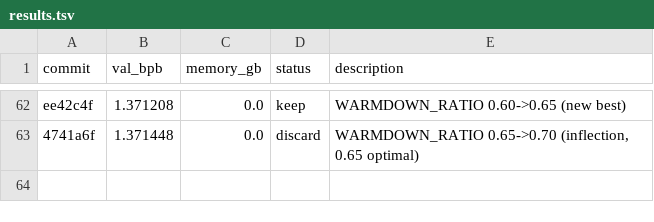
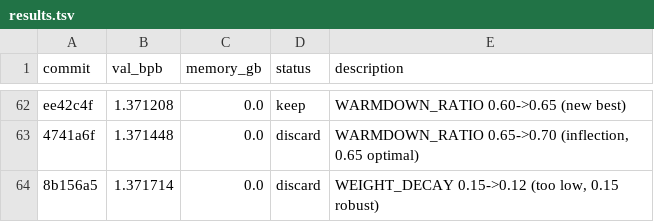
Before and after one commit to JSilvas/autoresearch-lab, a TSV file: results.tsv, drawn as a sheet; only a part is shown, gaps mark what is left out.

```diff
--- a/results.tsv
+++ b/results.tsv
@@ -63 +63,2 @@ ee42c4f	1.371208	0.0	keep	WARMDOWN_RATIO 0.60->0.65 (new best)
 4741a6f	1.371448	0.0	discard	WARMDOWN_RATIO 0.65->0.70 (inflection, 0.65 optimal)
+8b156a5	1.371714	0.0	discard	WEIGHT_DECAY 0.15->0.12 (too low, 0.15 robust)
```
Also changed, not shown: 4 other files.
